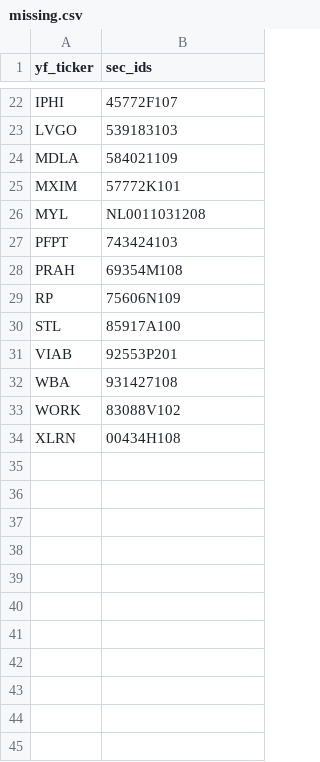
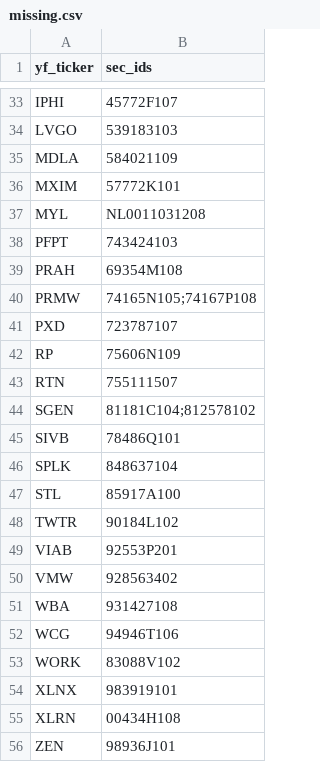
Before and after one commit to uty101/Attribution-Engine-On-Real-Holdings, a CSV file: data/raw/prices/missing.csv, drawn as a sheet; only a part is shown, gaps mark what is left out; the diff covers the shown part only; the diff names each change by its address in the sheet, - before the commit and + after, or states it on an @@ line.

```diff
--- a/data/raw/prices/missing.csv
+++ b/data/raw/prices/missing.csv
+row 40: PRMW | 74165N105;74167P108
+row 41: PXD | 723787107
+row 43: RTN | 755111507
+row 44: SGEN | 81181C104;812578102
+row 45: SIVB | 78486Q101
+row 46: SPLK | 848637104
+row 48: TWTR | 90184L102
+row 50: VMW | 928563402
+row 52: WCG | 94946T106
+row 54: XLNX | 983919101
+row 56: ZEN | 98936J101
```
Also changed, not shown: 11 added rows and 1 edited cell elsewhere in this file, data/raw/sec/sic.csv, outputs/tables/coverage.csv, 9 other files.
